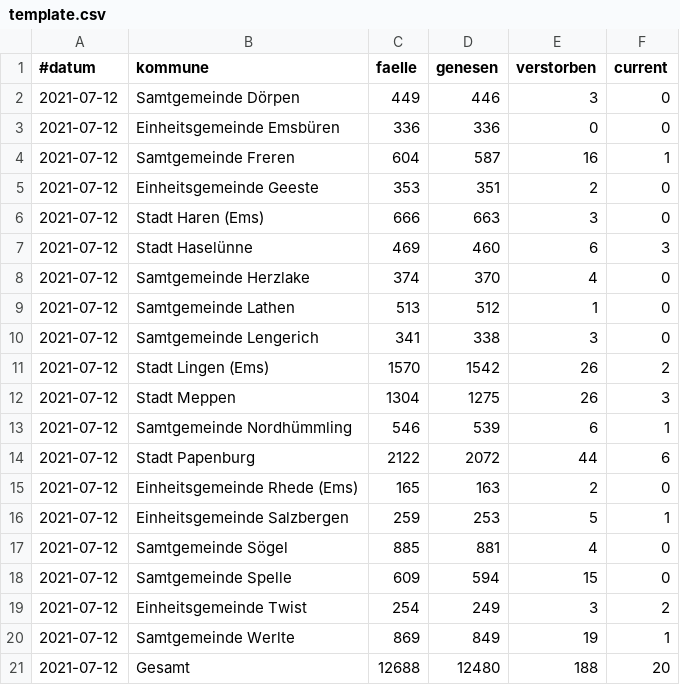
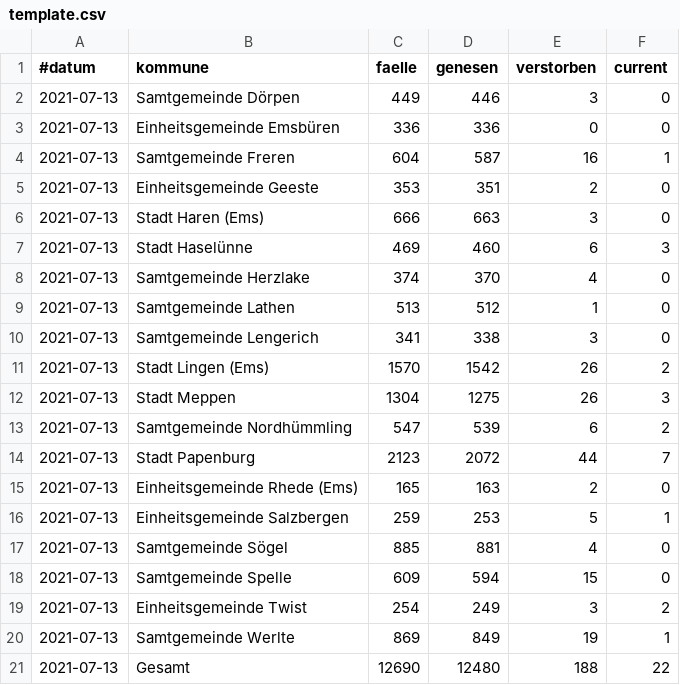
Before and after one commit to quatzli/quatzli.github.io, a CSV file: corona/template.csv, drawn as a sheet.

```diff
--- a/corona/template.csv
+++ b/corona/template.csv
@@ -1,21 +1,21 @@
 #datum,kommune,faelle,genesen,verstorben,current
-2021-07-12,Samtgemeinde Dörpen,449,446,3,0
-2021-07-12,Einheitsgemeinde Emsbüren,336,336,0,0
-2021-07-12,Samtgemeinde Freren,604,587,16,1
-2021-07-12,Einheitsgemeinde Geeste,353,351,2,0
-2021-07-12,Stadt Haren (Ems),666,663,3,0
-2021-07-12,Stadt Haselünne,469,460,6,3
-2021-07-12,Samtgemeinde Herzlake,374,370,4,0
-2021-07-12,Samtgemeinde Lathen,513,512,1,0
-2021-07-12,Samtgemeinde Lengerich,341,338,3,0
-2021-07-12,Stadt Lingen (Ems),1570,1542,26,2
-2021-07-12,Stadt Meppen,1304,1275,26,3
-2021-07-12,Samtgemeinde Nordhümmling,546,539,6,1
-2021-07-12,Stadt Papenburg,2122,2072,44,6
-2021-07-12,Einheitsgemeinde Rhede (Ems),165,163,2,0
-2021-07-12,Einheitsgemeinde Salzbergen,259,253,5,1
-2021-07-12,Samtgemeinde Sögel,885,881,4,0
-2021-07-12,Samtgemeinde Spelle,609,594,15,0
-2021-07-12,Einheitsgemeinde Twist,254,249,3,2
-2021-07-12,Samtgemeinde Werlte,869,849,19,1
-2021-07-12,Gesamt,12688,12480,188,20
+2021-07-13,Samtgemeinde Dörpen,449,446,3,0
+2021-07-13,Einheitsgemeinde Emsbüren,336,336,0,0
+2021-07-13,Samtgemeinde Freren,604,587,16,1
+2021-07-13,Einheitsgemeinde Geeste,353,351,2,0
+2021-07-13,Stadt Haren (Ems),666,663,3,0
+2021-07-13,Stadt Haselünne,469,460,6,3
+2021-07-13,Samtgemeinde Herzlake,374,370,4,0
+2021-07-13,Samtgemeinde Lathen,513,512,1,0
+2021-07-13,Samtgemeinde Lengerich,341,338,3,0
+2021-07-13,Stadt Lingen (Ems),1570,1542,26,2
+2021-07-13,Stadt Meppen,1304,1275,26,3
+2021-07-13,Samtgemeinde Nordhümmling,547,539,6,2
+2021-07-13,Stadt Papenburg,2123,2072,44,7
+2021-07-13,Einheitsgemeinde Rhede (Ems),165,163,2,0
+2021-07-13,Einheitsgemeinde Salzbergen,259,253,5,1
+2021-07-13,Samtgemeinde Sögel,885,881,4,0
+2021-07-13,Samtgemeinde Spelle,609,594,15,0
+2021-07-13,Einheitsgemeinde Twist,254,249,3,2
+2021-07-13,Samtgemeinde Werlte,869,849,19,1
+2021-07-13,Gesamt,12690,12480,188,22
```
Also changed, not shown: corona/zahlen_emsland.csv.
